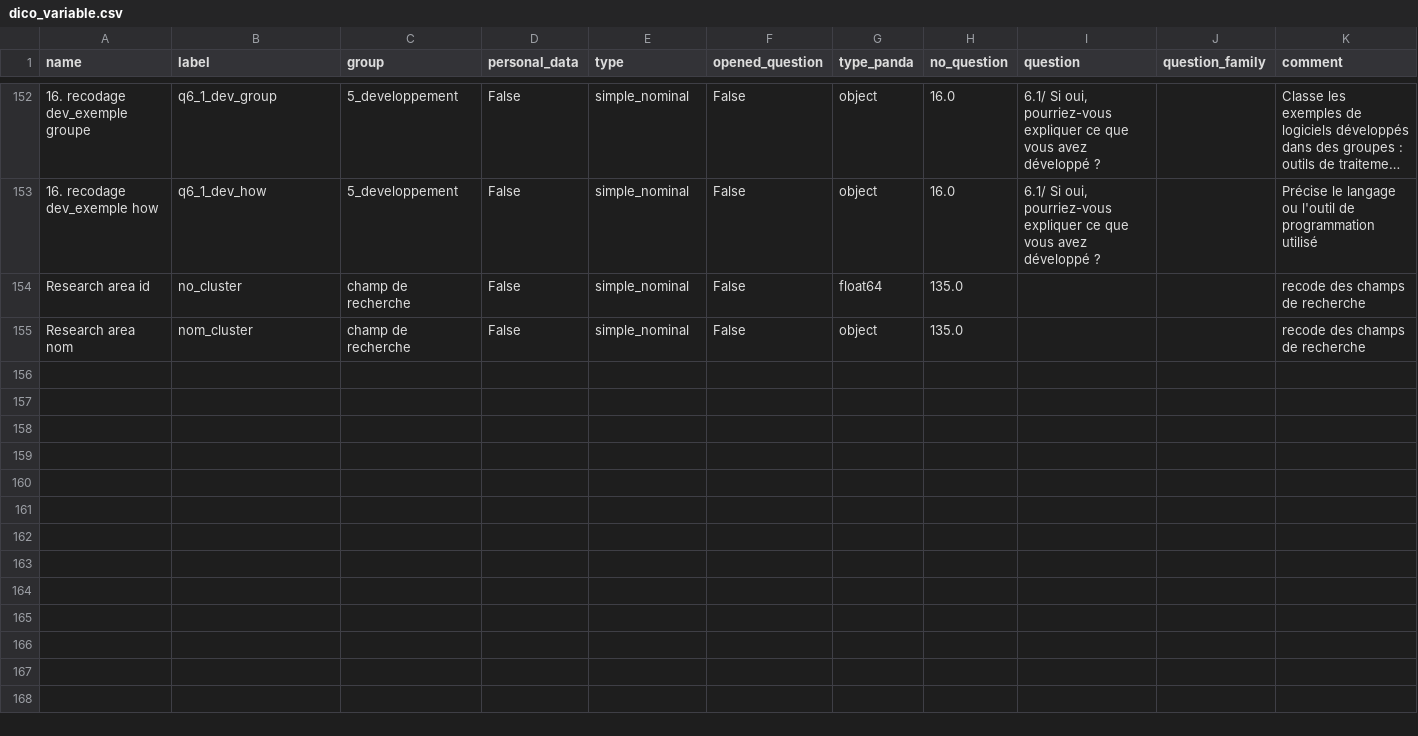
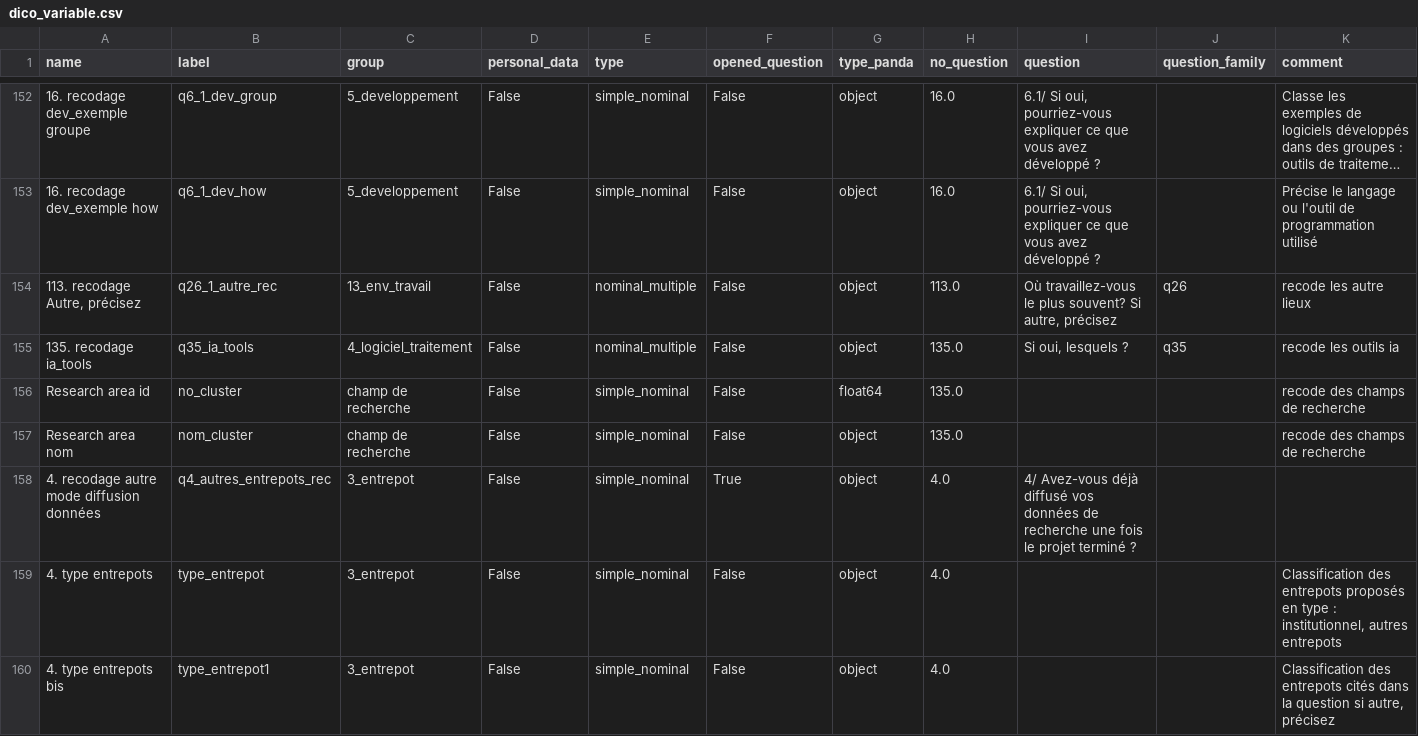
Before and after one commit to luneauaymeric/enquete_SO_p8, a CSV file: le_questionnaire/dico_variable.csv, drawn as a sheet; only a part is shown, gaps mark what is left out; long unchanged cells end in …; the diff names each change by its address in the sheet, - before the commit and + after, or states it on an @@ line.

```diff
--- a/le_questionnaire/dico_variable.csv
+++ b/le_questionnaire/dico_variable.csv
+row 154: 113. recodage Autre, précisez | q26_1_autre_rec | 13_env_travail | False | nominal_multiple | False | object | 113.0 | Où travaillez-vous le plus souvent? Si autre, précisez | q26 | recode les autre lieux
+row 155: 135. recodage ia_tools | q35_ia_tools | 4_logiciel_traitement | False | nominal_multiple | False | object | 135.0 | Si oui, lesquels ? | q35 | recode les outils ia
+row 158: 4. recodage autre mode diffusion données | q4_autres_entrepots_rec | 3_entrepot | False | simple_nominal | True | object | 4.0 | 4/ Avez-vous déjà diffusé vos données de recherche une fois le projet terminé ?
+row 159: 4. type entrepots | type_entrepot | 3_entrepot | False | simple_nominal | False | object | 4.0 |  |  | Classification des entrepots proposés en type : institutionnel, autres entrepots
+row 160: 4. type entrepots bis | type_entrepot1 | 3_entrepot | False | simple_nominal | False | object | 4.0 |  |  | Classification des entrepots cités dans la question si autre, précisez
```
Also changed, not shown: 47 other files.
